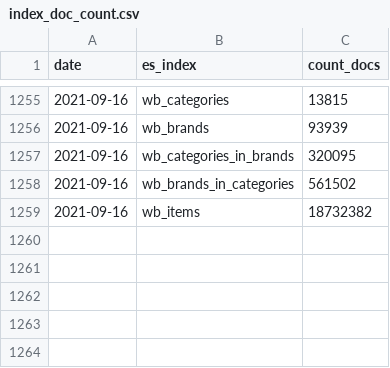
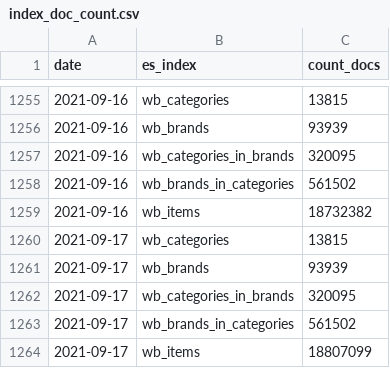
Before and after one commit to rusantsovsv/dashboard_rt, a CSV file: csv_dashboard/index_doc_count.csv, drawn as a sheet; only a part is shown, gaps mark what is left out; the diff names each change by its address in the sheet, - before the commit and + after, or states it on an @@ line.

Commit message:
new csv

```diff
--- a/csv_dashboard/index_doc_count.csv
+++ b/csv_dashboard/index_doc_count.csv
+row 1260: 2021-09-17 | wb_categories | 13815
+row 1261: 2021-09-17 | wb_brands | 93939
+row 1262: 2021-09-17 | wb_categories_in_brands | 320095
+row 1263: 2021-09-17 | wb_brands_in_categories | 561502
+row 1264: 2021-09-17 | wb_items | 18807099
```
